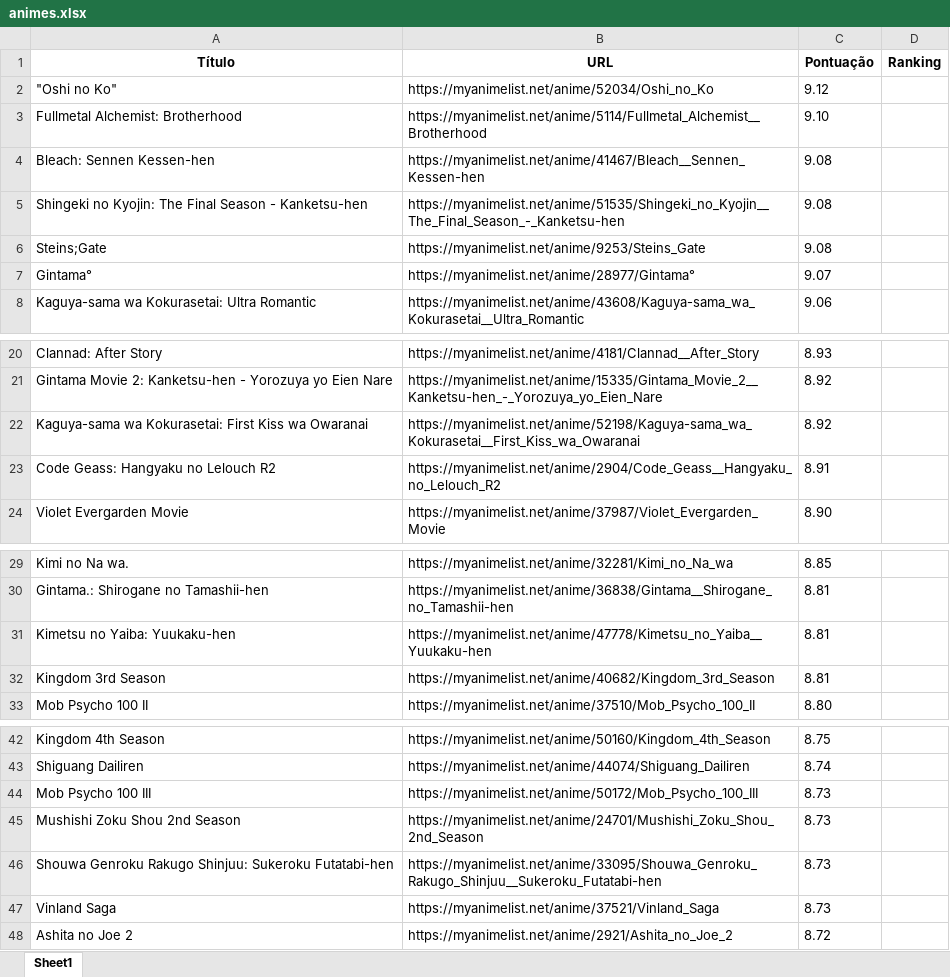
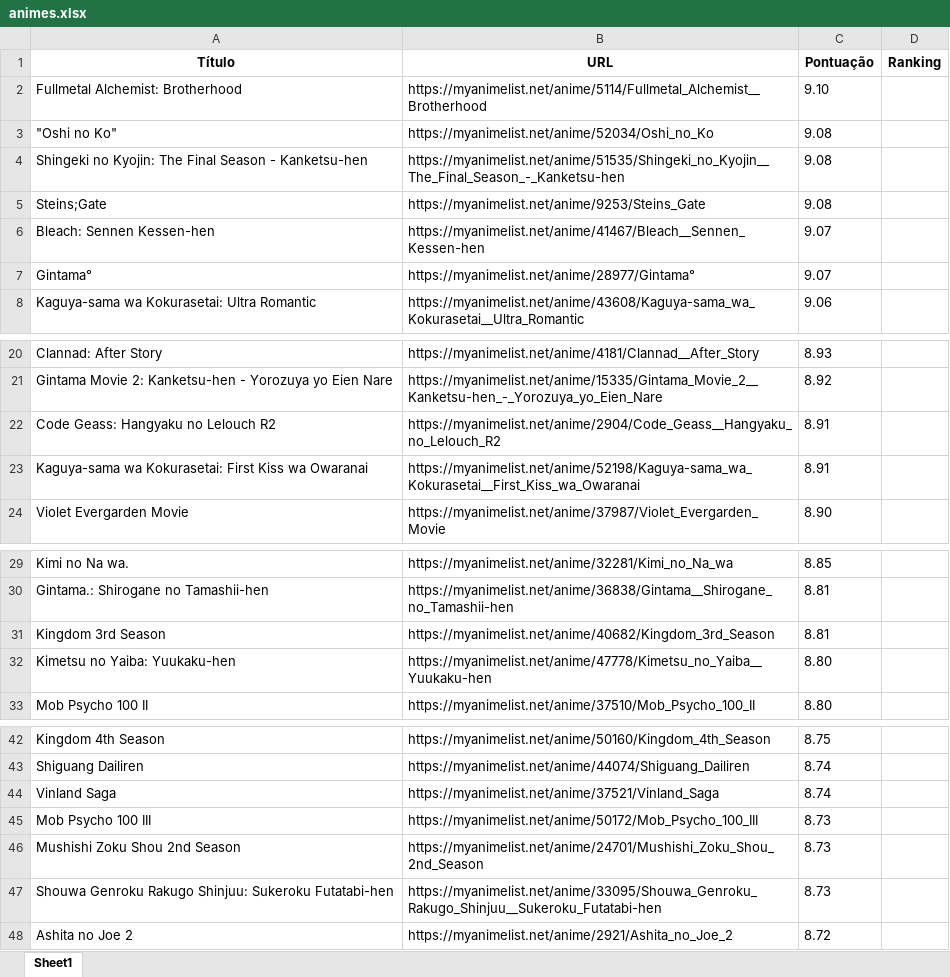
Before and after one commit to Hugohsk99/AnimeWebScraping, an Excel workbook: animes.xlsx, sheet Sheet1, drawn as a sheet; only a part is shown, gaps mark what is left out; values as stored, in another font and other column widths than the file's, no borders; removed rows and columns are numbered as before the commit, all else as after; the diff names each change by its address in the sheet, - before the commit and + after, or states it on an @@ line.

```diff
--- a/animes.xlsx (sheet Sheet1)
+++ b/animes.xlsx (sheet Sheet1)
-row 2: "Oshi no Ko" | https://myanimelist.net/anime/52034/Oshi_no_Ko | 9.12
-row 4: Bleach: Sennen Kessen-hen | https://myanimelist.net/anime/41467/Bleach__Sennen_Kessen-hen | 9.08
+row 3: "Oshi no Ko" | https://myanimelist.net/anime/52034/Oshi_no_Ko | 9.08
+row 6: Bleach: Sennen Kessen-hen | https://myanimelist.net/anime/41467/Bleach__Sennen_Kessen-hen | 9.07
-row 22: Kaguya-sama wa Kokurasetai: First Kiss wa Owaranai | https://myanimelist.net/anime/52198/Kaguya-sama_wa_Kokurasetai__First_Kiss_wa_Owaranai | 8.92
+row 23: Kaguya-sama wa Kokurasetai: First Kiss wa Owaranai | https://myanimelist.net/anime/52198/Kaguya-sama_wa_Kokurasetai__First_Kiss_wa_Owaranai | 8.91
-row 31: Kimetsu no Yaiba: Yuukaku-hen | https://myanimelist.net/anime/47778/Kimetsu_no_Yaiba__Yuukaku-hen | 8.81
+row 32: Kimetsu no Yaiba: Yuukaku-hen | https://myanimelist.net/anime/47778/Kimetsu_no_Yaiba__Yuukaku-hen | 8.80
+row 44: Vinland Saga | https://myanimelist.net/anime/37521/Vinland_Saga | 8.74
-row 47: Vinland Saga | https://myanimelist.net/anime/37521/Vinland_Saga | 8.73
```
Also changed, not shown: vendas_animes.xlsx, 2 other files.
